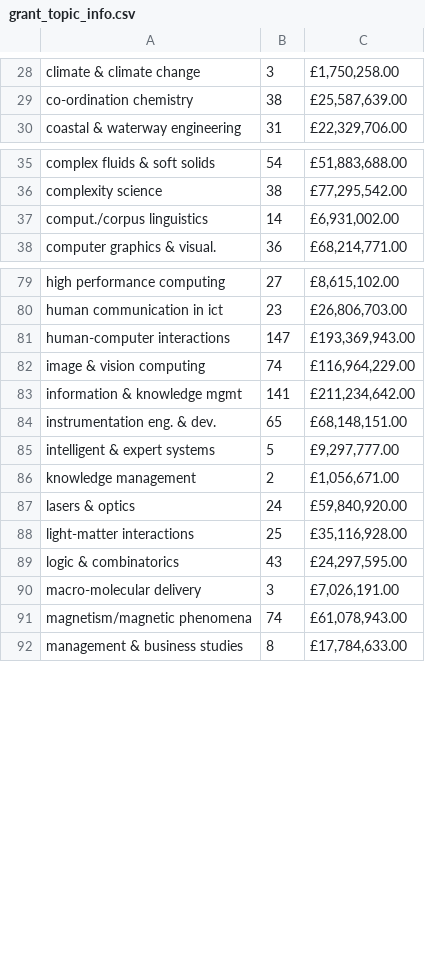
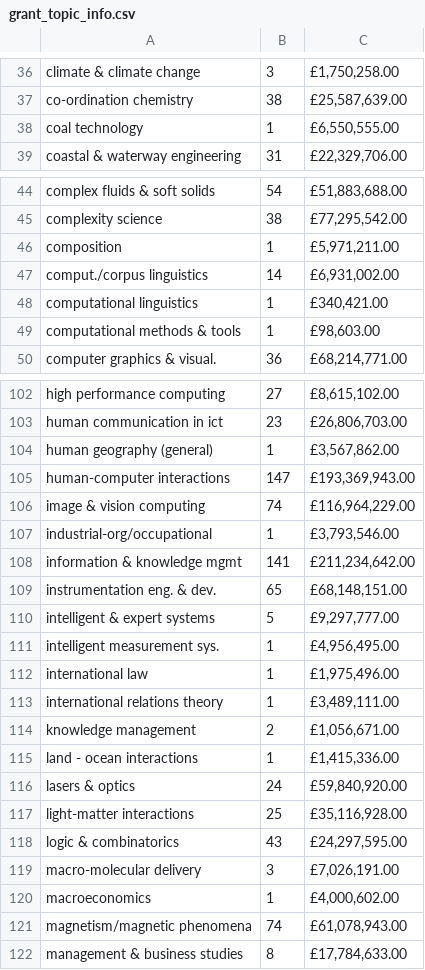
Before and after one commit to SergiuTripon/msc-thesis-na-epsrc, a CSV file: network-maker/output/topics/current/info/grant_topic_info.csv, drawn as a sheet; only a part is shown, gaps mark what is left out; the diff covers the shown part only; the diff names each change by its address in the sheet, - before the commit and + after, or states it on an @@ line.

```diff
--- a/network-maker/output/topics/current/info/grant_topic_info.csv
+++ b/network-maker/output/topics/current/info/grant_topic_info.csv
+row 38: coal technology | 1 | £6,550,555.00
+row 46: composition | 1 | £5,971,211.00
+row 48: computational linguistics | 1 | £340,421.00
+row 49: computational methods & tools | 1 | £98,603.00
+row 104: human geography (general) | 1 | £3,567,862.00
+row 107: industrial-org/occupational | 1 | £3,793,546.00
+row 111: intelligent measurement sys. | 1 | £4,956,495.00
+row 112: international law | 1 | £1,975,496.00
+row 113: international relations theory | 1 | £3,489,111.00
+row 115: land - ocean interactions | 1 | £1,415,336.00
+row 120: macroeconomics | 1 | £4,000,602.00
```
Also changed, not shown: 37 added rows elsewhere in this file, network-maker/output/topics/current/info/researcher_topic_info.csv, network-maker/output/topics/past/1990-2000/info/grant_topic_info.csv, 48 other files.
